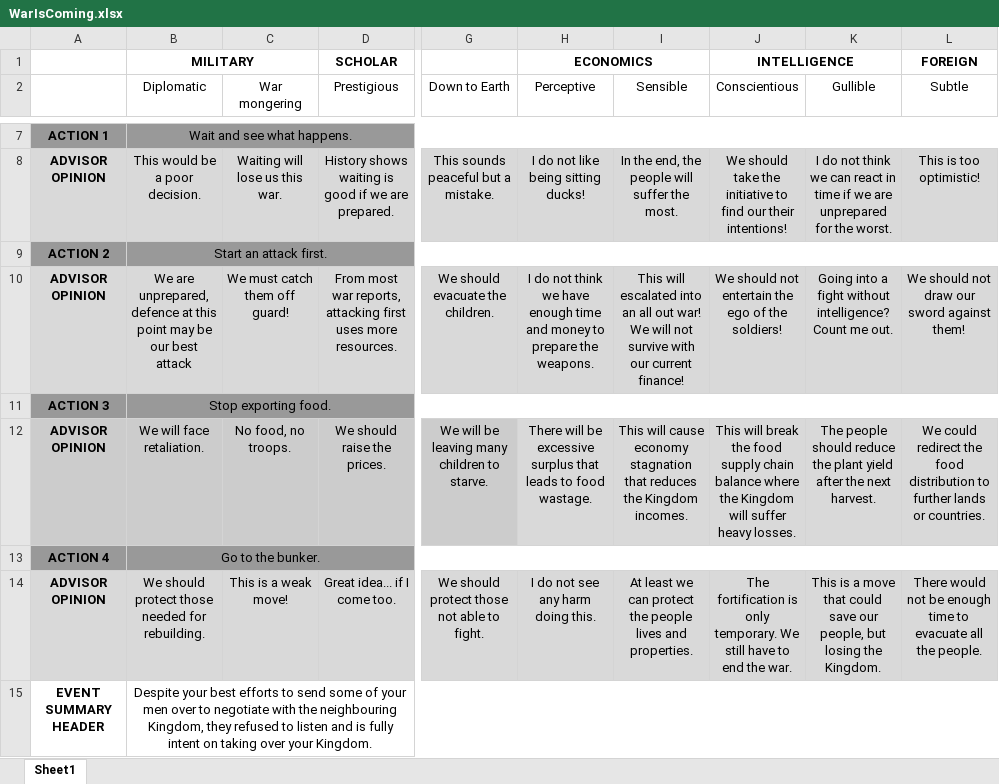
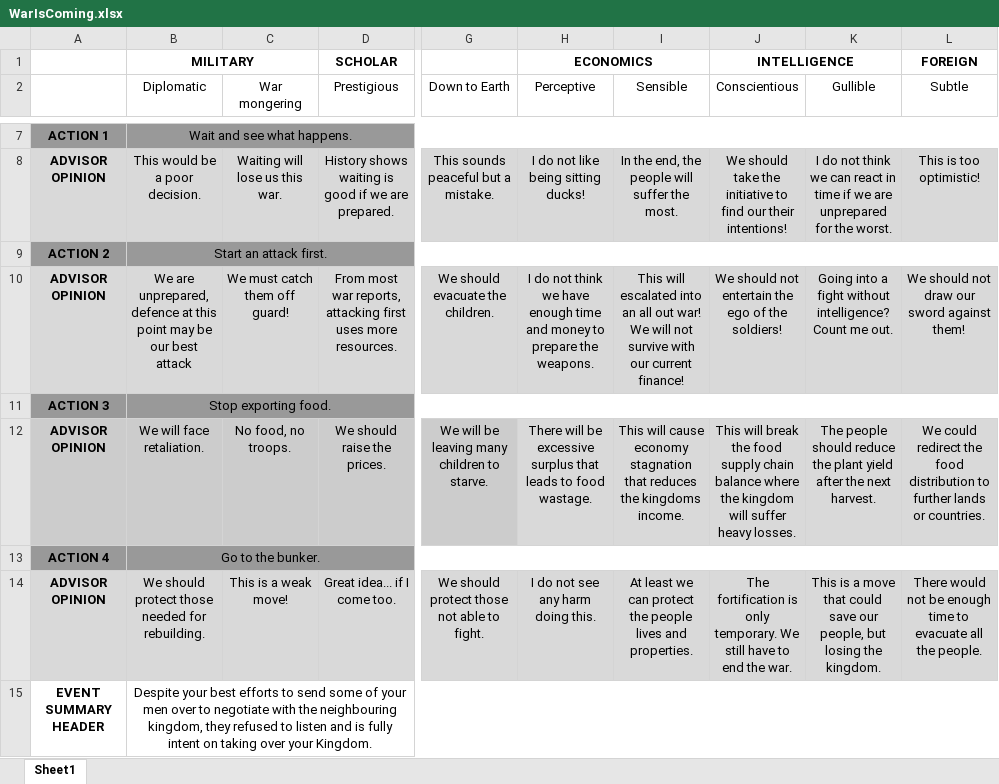
Before and after one commit to zebenman/DECO3801-Synergistics, an Excel workbook: Stories/WarIsComing.xlsx, sheet Sheet1, drawn as a sheet; only a part is shown, gaps mark what is left out; values as stored, in another font and other column widths than the file's, no borders; the diff covers the shown part only; the diff names each change by its address in the sheet, - before the commit and + after, or states it on an @@ line.

```diff
--- a/Stories/WarIsComing.xlsx (sheet Sheet1)
+++ b/Stories/WarIsComing.xlsx (sheet Sheet1)
-I12 (Sensible): …reduces the Kingdom incomes.
+I12 (Sensible): …reduces the kingdoms income.
-J12 (Conscientious): …where the Kingdom will suffer…
+J12 (Conscientious): …where the kingdom will suffer…
-K14 (Gullible): …losing the Kingdom.
+K14 (Gullible): …losing the kingdom.
-B15 (Diplomatic): …the neighbouring Kingdom, they refused…
+B15 (Diplomatic): …the neighbouring kingdom, they refused…
```
Also changed, not shown: 10 edited cells elsewhere in this sheet, Stories/MissingSheep.xlsx, Stories/Plague.xlsx, 3 other files.
